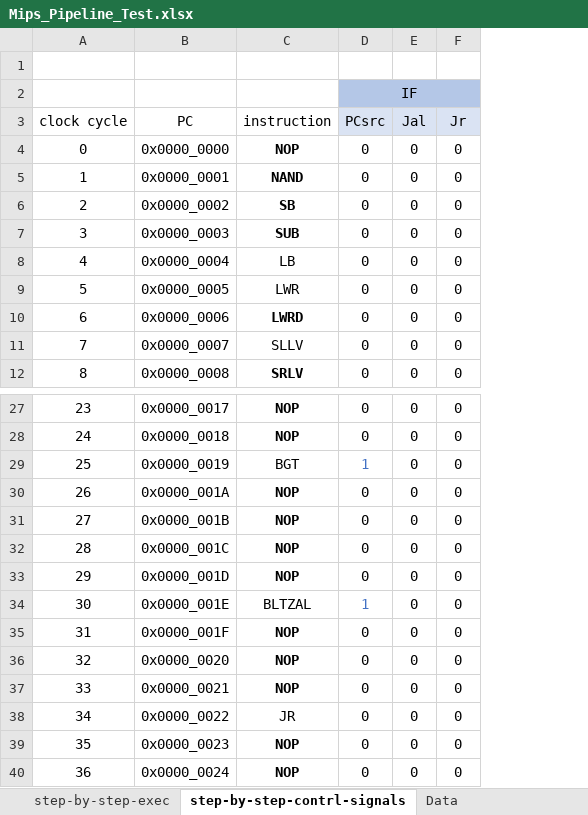
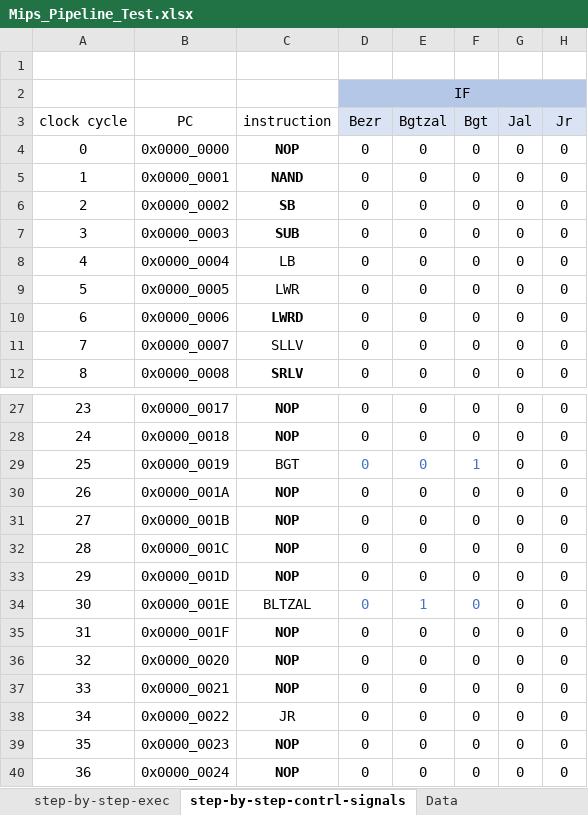
Before and after one commit to keresztesbeata/Pipeline-MIPS-CPU, an Excel workbook: Mips_Pipeline_Test.xlsx, sheet step-by-step-contrl-signals, drawn as a sheet; only a part is shown, gaps mark what is left out; values as stored, in another font and other column widths than the file's, no borders; the diff names each change by its address in the sheet, - before the commit and + after, or states it on an @@ line.

Commit message:
test implementation - update doc, added table

```diff
--- a/Mips_Pipeline_Test.xlsx (sheet step-by-step-contrl-signals)
+++ b/Mips_Pipeline_Test.xlsx (sheet step-by-step-contrl-signals)
+column E (Bgtzal), rows 4-12: all 0; rows 27-40: 0 | 0 | 0 | 0 | 0 | 0 | 0 | 1 | 0 | 0 | 0 | 0 | 0 | 0
+column F (Bgt), rows 4-12: all 0; rows 27-40: 0 | 0 | 1 | 0 | 0 | 0 | 0 | 0 | 0 | 0 | 0 | 0 | 0 | 0
-D3: PCsrc
+D3: Bezr
-D29 (Bezr): 1
+D29 (Bezr): 0
-D34 (Bezr): 1
+D34 (Bezr): 0
```
